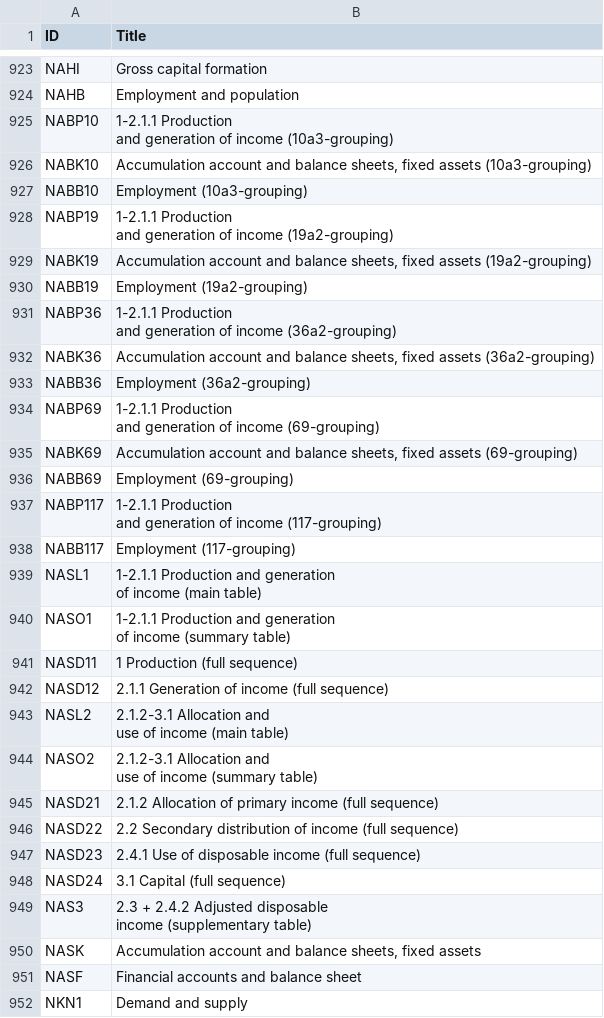
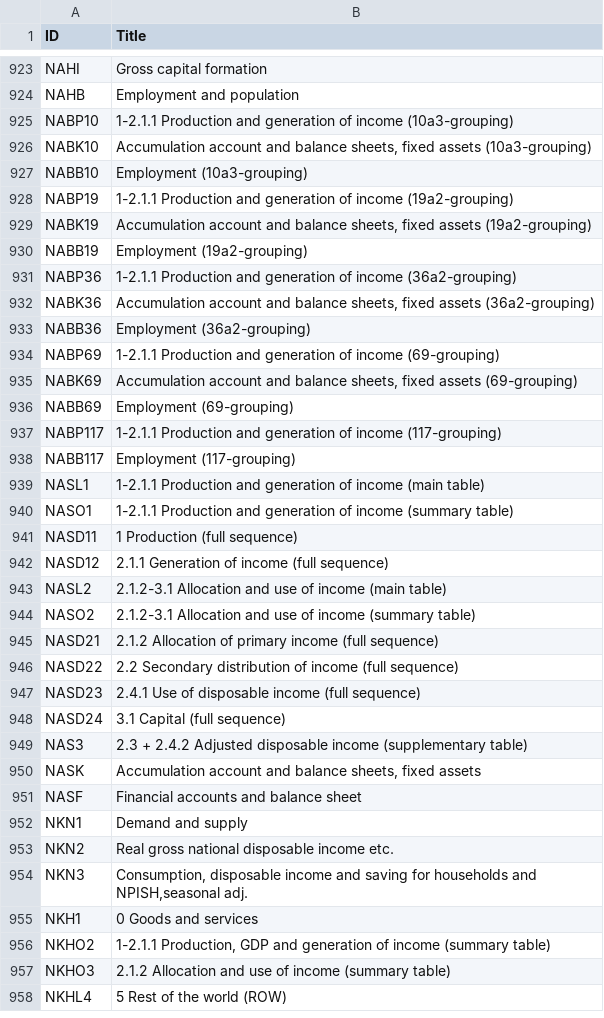
Before and after one commit to bowerth/nsoApi, a TSV file: inst/extdata/content/statbank_tables.tsv, drawn as a sheet; only a part is shown, gaps mark what is left out; the shorter side is filled out with more unchanged rows; the diff covers the shown part only.

Commit message:
add converter tables

```diff
--- a/inst/extdata/content/statbank_tables.tsv
+++ b/inst/extdata/content/statbank_tables.tsv
@@ -924,31 +924,22 @@
 "NAHB"	"Employment and population"
-"NABP10"	"1-2.1.1 Production
-and  generation of income (10a3-grouping)"
+"NABP10"	"1-2.1.1 Production and  generation of income (10a3-grouping)"
 "NABK10"	"Accumulation account and balance sheets, fixed assets (10a3-grouping)"
 "NABB10"	"Employment (10a3-grouping)"
-"NABP19"	"1-2.1.1 Production
-and  generation of income (19a2-grouping)"
+"NABP19"	"1-2.1.1 Production and  generation of income (19a2-grouping)"
 "NABK19"	"Accumulation account and balance sheets, fixed assets (19a2-grouping)"
 "NABB19"	"Employment (19a2-grouping)"
-"NABP36"	"1-2.1.1 Production
-and  generation of income (36a2-grouping)"
+"NABP36"	"1-2.1.1 Production and  generation of income (36a2-grouping)"
 "NABK36"	"Accumulation account and balance sheets, fixed assets (36a2-grouping)"
 "NABB36"	"Employment (36a2-grouping)"
-"NABP69"	"1-2.1.1 Production
- and generation of income (69-grouping)"
+"NABP69"	"1-2.1.1 Production  and generation of income (69-grouping)"
 "NABK69"	"Accumulation account and balance sheets, fixed assets (69-grouping)"
 "NABB69"	"Employment (69-grouping)"
-"NABP117"	"1-2.1.1 Production
-and  generation of income (117-grouping)"
+"NABP117"	"1-2.1.1 Production and  generation of income (117-grouping)"
 "NABB117"	"Employment (117-grouping)"
-"NASL1"	"1-2.1.1 Production and  generation
-of income (main table)"
-"NASO1"	"1-2.1.1 Production and  generation
-of income (summary table)"
+"NASL1"	"1-2.1.1 Production and  generation  of income (main table)"
+"NASO1"	"1-2.1.1 Production and  generation  of income (summary table)"
 "NASD11"	"1 Production (full sequence)"
 "NASD12"	"2.1.1 Generation of income (full sequence)"
-"NASL2"	"2.1.2-3.1 Allocation and
-use of income (main table)"
-"NASO2"	"2.1.2-3.1 Allocation and
-use of income (summary table)"
+"NASL2"	"2.1.2-3.1 Allocation and  use of income (main table)"
+"NASO2"	"2.1.2-3.1 Allocation and  use of income (summary table)"
 "NASD21"	"2.1.2 Allocation of primary income (full sequence)"
@@ -957,4 +948,3 @@ use of income (summary table)"
 "NASD24"	"3.1 Capital (full sequence)"
-"NAS3"	"2.3 + 2.4.2 Adjusted disposable
-income (supplementary table)"
+"NAS3"	"2.3 + 2.4.2 Adjusted disposable  income (supplementary table)"
 "NASK"	"Accumulation account and balance sheets, fixed assets"
```
Also changed, not shown: 4 edited cells elsewhere in this file, inst/extdata/content/istat_tables.tsv, inst/extdata/content/statat_tables.tsv, 13 other files.
